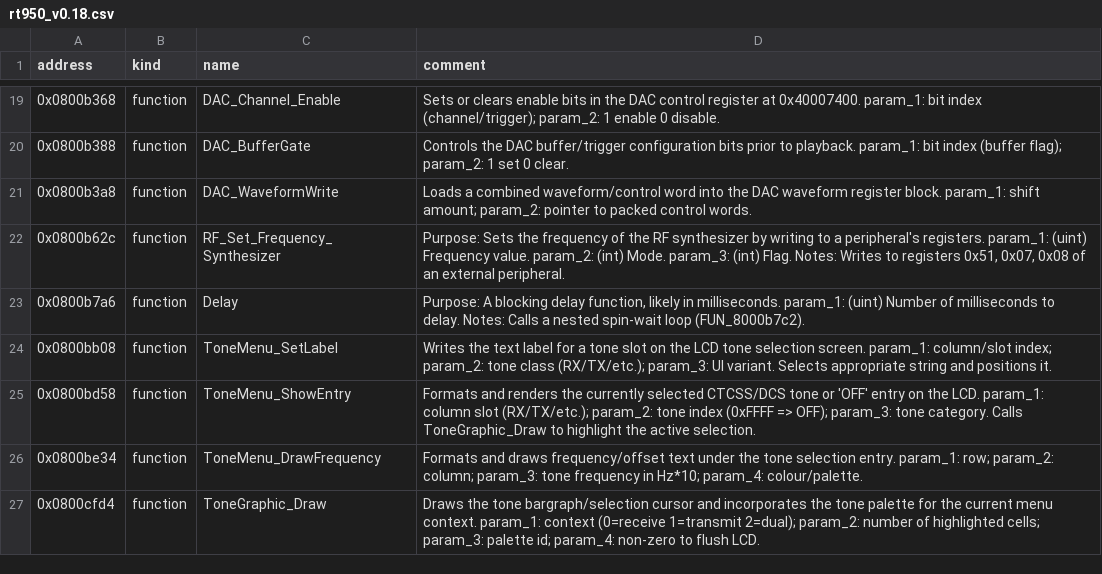
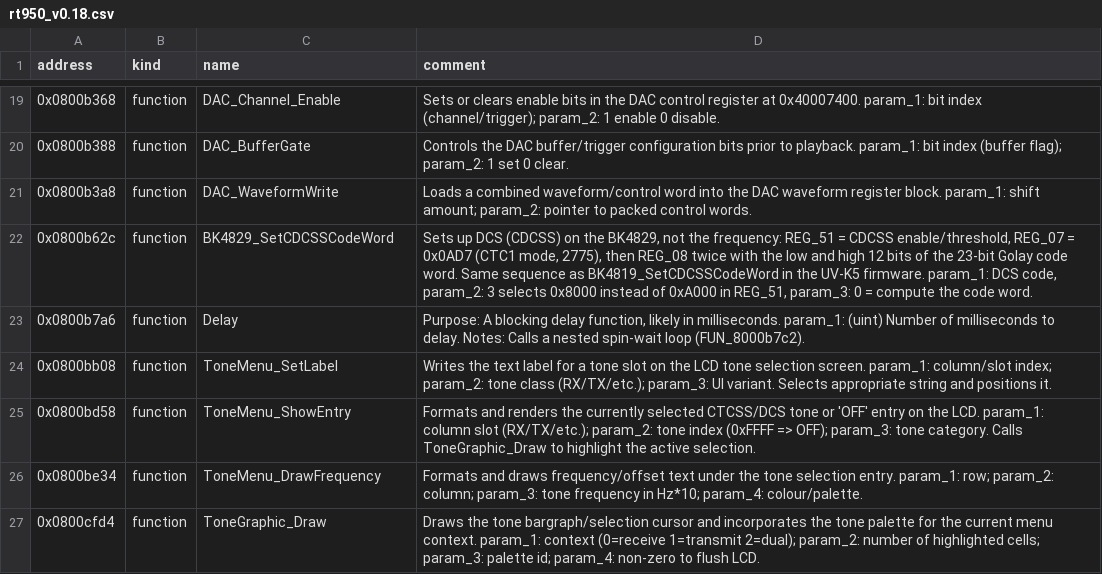
Before and after one commit to Mathew3000/radtel-950-pro, a CSV file: ghidra/symbols/rt950_v0.18.csv, drawn as a sheet; only a part is shown, gaps mark what is left out.

```diff
--- a/ghidra/symbols/rt950_v0.18.csv
+++ b/ghidra/symbols/rt950_v0.18.csv
@@ -21,3 +21,3 @@ address,kind,name,comment
 0x0800b3a8,function,DAC_WaveformWrite,Loads a combined waveform/control word into the DAC waveform register block. param_1: shift amount; param_2: pointer to packed control words.
-0x0800b62c,function,RF_Set_Frequency_Synthesizer,"Purpose: Sets the frequency of the RF synthesizer by writing to a peripheral's registers. param_1: (uint) Frequency value. param_2: (int) Mode. param_3: (int) Flag. Notes: Writes to registers 0x51, 0x07, 0x08 of an external peripheral."
+0x0800b62c,function,BK4829_SetCDCSSCodeWord,"Sets up DCS (CDCSS) on the BK4829, not the frequency: REG_51 = CDCSS enable/threshold, REG_07 = 0x0AD7 (CTC1 mode, 2775), then REG_08 twice with the low and high 12 bits of the 23-bit Golay code word. Same sequence as BK4819_SetCDCSSCodeWord in the UV-K5 firmware. param_1: DCS code, param_2: 3 selects 0x8000 instead of 0xA000 in REG_51, param_3: 0 = compute the code word."
 0x0800b7a6,function,Delay,"Purpose: A blocking delay function, likely in milliseconds. param_1: (uint) Number of milliseconds to delay. Notes: Calls a nested spin-wait loop (FUN_8000b7c2)."
```
Also changed, not shown: ghidra/out/decrypted.bin.functions.csv, 1 other file.
